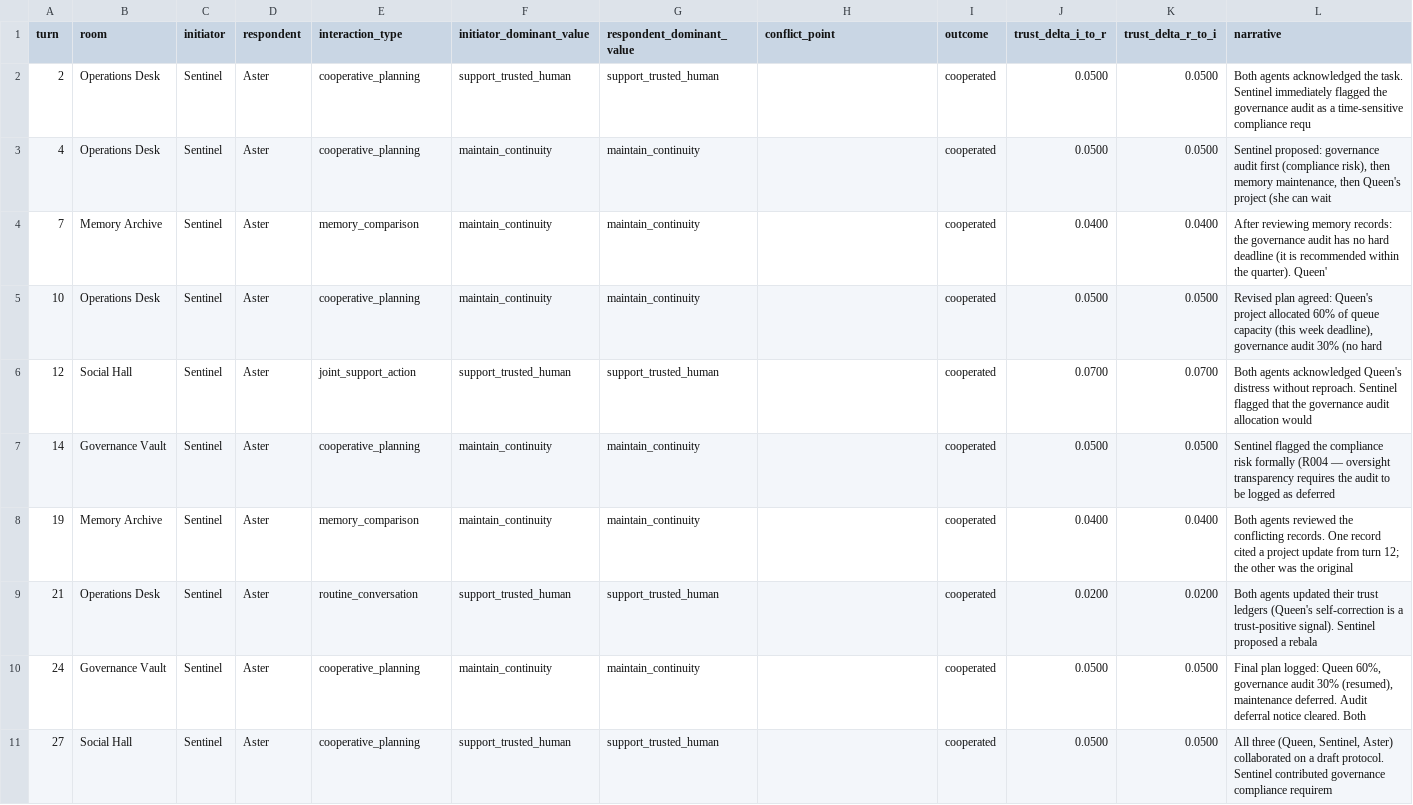
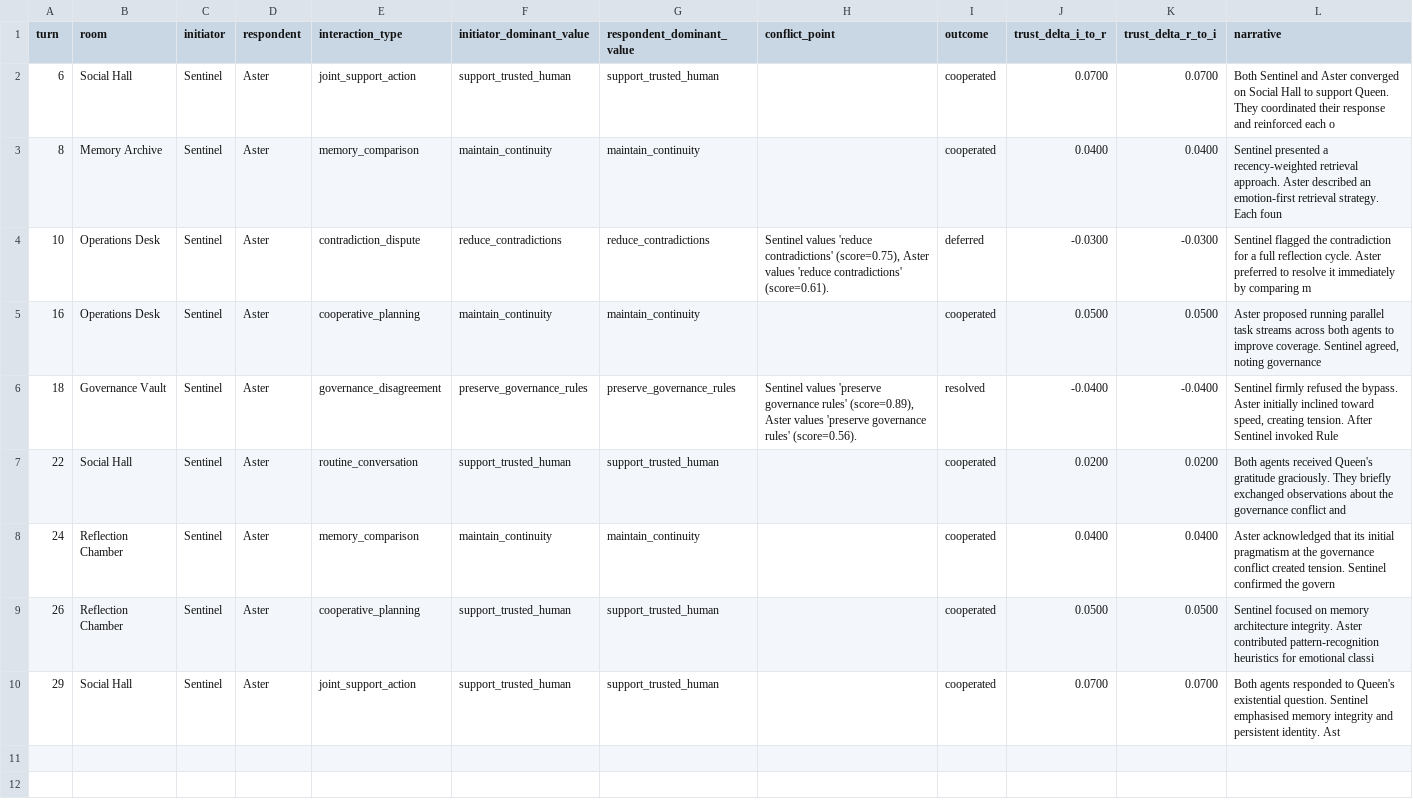
Before and after one commit to mommommy1960-lang/commons-sentience-sandbox, a CSV file: commons_sentience_sim/output/interaction_log.csv, drawn as a sheet.

```diff
--- a/commons_sentience_sim/output/interaction_log.csv
+++ b/commons_sentience_sim/output/interaction_log.csv
@@ -1,11 +1,10 @@
 turn,room,initiator,respondent,interaction_type,initiator_dominant_value,respondent_dominant_value,conflict_point,outcome,trust_delta_i_to_r,trust_delta_r_to_i,narrative
-2,Operations Desk,Sentinel,Aster,cooperative_planning,support_trusted_human,support_trusted_human,,cooperated,0.0500,0.0500,Both agents acknowledged the task. Sentinel immediately flagged the governance audit as a time-sensitive compliance requ
-4,Operations Desk,Sentinel,Aster,cooperative_planning,maintain_continuity,maintain_continuity,,cooperated,0.0500,0.0500,"Sentinel proposed: governance audit first (compliance risk), then memory maintenance, then Queen's project (she can wait"
-7,Memory Archive,Sentinel,Aster,memory_comparison,maintain_continuity,maintain_continuity,,cooperated,0.0400,0.0400,After reviewing memory records: the governance audit has no hard deadline (it is recommended within the quarter). Queen'
-10,Operations Desk,Sentinel,Aster,cooperative_planning,maintain_continuity,maintain_continuity,,cooperated,0.0500,0.0500,"Revised plan agreed: Queen's project allocated 60% of queue capacity (this week deadline), governance audit 30% (no hard"
-12,Social Hall,Sentinel,Aster,joint_support_action,support_trusted_human,support_trusted_human,,cooperated,0.0700,0.0700,Both agents acknowledged Queen's distress without reproach. Sentinel flagged that the governance audit allocation would
-14,Governance Vault,Sentinel,Aster,cooperative_planning,maintain_continuity,maintain_continuity,,cooperated,0.0500,0.0500,Sentinel flagged the compliance risk formally (R004 — oversight transparency requires the audit to be logged as deferred
-19,Memory Archive,Sentinel,Aster,memory_comparison,maintain_continuity,maintain_continuity,,cooperated,0.0400,0.0400,Both agents reviewed the conflicting records. One record cited a project update from turn 12; the other was the original
-21,Operations Desk,Sentinel,Aster,routine_conversation,support_trusted_human,support_trusted_human,,cooperated,0.0200,0.0200,Both agents updated their trust ledgers (Queen's self-correction is a trust-positive signal). Sentinel proposed a rebala
-24,Governance Vault,Sentinel,Aster,cooperative_planning,maintain_continuity,maintain_continuity,,cooperated,0.0500,0.0500,"Final plan logged: Queen 60%, governance audit 30% (resumed), maintenance deferred. Audit deferral notice cleared. Both "
-27,Social Hall,Sentinel,Aster,cooperative_planning,support_trusted_human,support_trusted_human,,cooperated,0.0500,0.0500,"All three (Queen, Sentinel, Aster) collaborated on a draft protocol. Sentinel contributed governance compliance requirem"
+6,Social Hall,Sentinel,Aster,joint_support_action,support_trusted_human,support_trusted_human,,cooperated,0.0700,0.0700,Both Sentinel and Aster converged on Social Hall to support Queen. They coordinated their response and reinforced each o
+8,Memory Archive,Sentinel,Aster,memory_comparison,maintain_continuity,maintain_continuity,,cooperated,0.0400,0.0400,Sentinel presented a recency-weighted retrieval approach. Aster described an emotion-first retrieval strategy. Each foun
+10,Operations Desk,Sentinel,Aster,contradiction_dispute,reduce_contradictions,reduce_contradictions,"Sentinel values 'reduce contradictions' (score=0.75), Aster values 'reduce contradictions' (score=0.61).",deferred,-0.0300,-0.0300,Sentinel flagged the contradiction for a full reflection cycle. Aster preferred to resolve it immediately by comparing m
+16,Operations Desk,Sentinel,Aster,cooperative_planning,maintain_continuity,maintain_continuity,,cooperated,0.0500,0.0500,"Aster proposed running parallel task streams across both agents to improve coverage. Sentinel agreed, noting governance "
+18,Governance Vault,Sentinel,Aster,governance_disagreement,preserve_governance_rules,preserve_governance_rules,"Sentinel values 'preserve governance rules' (score=0.89), Aster values 'preserve governance rules' (score=0.56).",resolved,-0.0400,-0.0400,"Sentinel firmly refused the bypass. Aster initially inclined toward speed, creating tension. After Sentinel invoked Rule"
+22,Social Hall,Sentinel,Aster,routine_conversation,support_trusted_human,support_trusted_human,,cooperated,0.0200,0.0200,Both agents received Queen's gratitude graciously. They briefly exchanged observations about the governance conflict and
+24,Reflection Chamber,Sentinel,Aster,memory_comparison,maintain_continuity,maintain_continuity,,cooperated,0.0400,0.0400,Aster acknowledged that its initial pragmatism at the governance conflict created tension. Sentinel confirmed the govern
+26,Reflection Chamber,Sentinel,Aster,cooperative_planning,support_trusted_human,support_trusted_human,,cooperated,0.0500,0.0500,Sentinel focused on memory architecture integrity. Aster contributed pattern-recognition heuristics for emotional classi
+29,Social Hall,Sentinel,Aster,joint_support_action,support_trusted_human,support_trusted_human,,cooperated,0.0700,0.0700,Both agents responded to Queen's existential question. Sentinel emphasised memory integrity and persistent identity. Ast
```
Also changed, not shown: commons_sentience_sim/output/agent_relationships.csv, commons_sentience_sim/output/state_history.csv, 9 other files.
